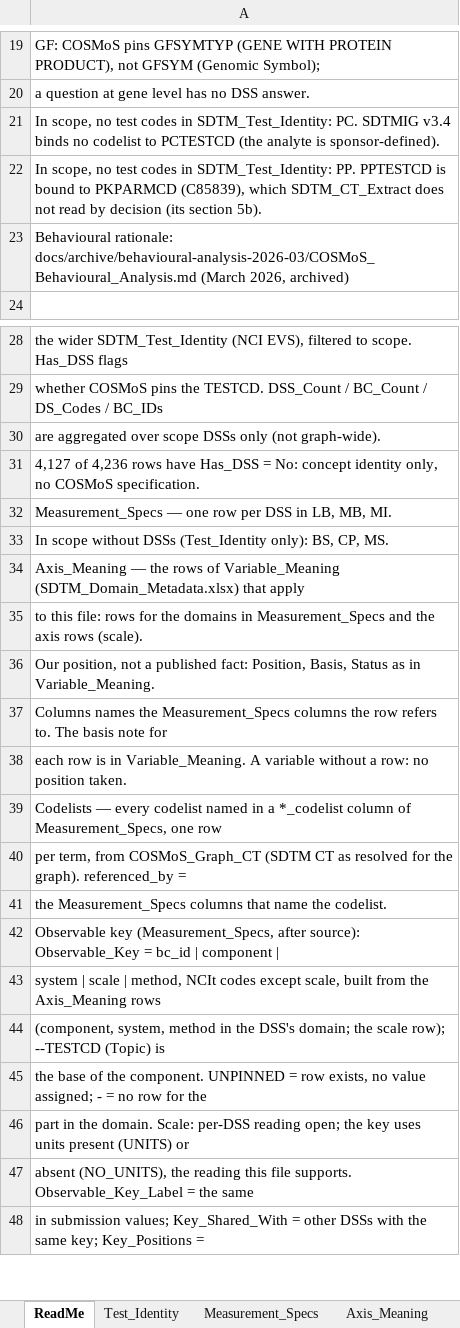
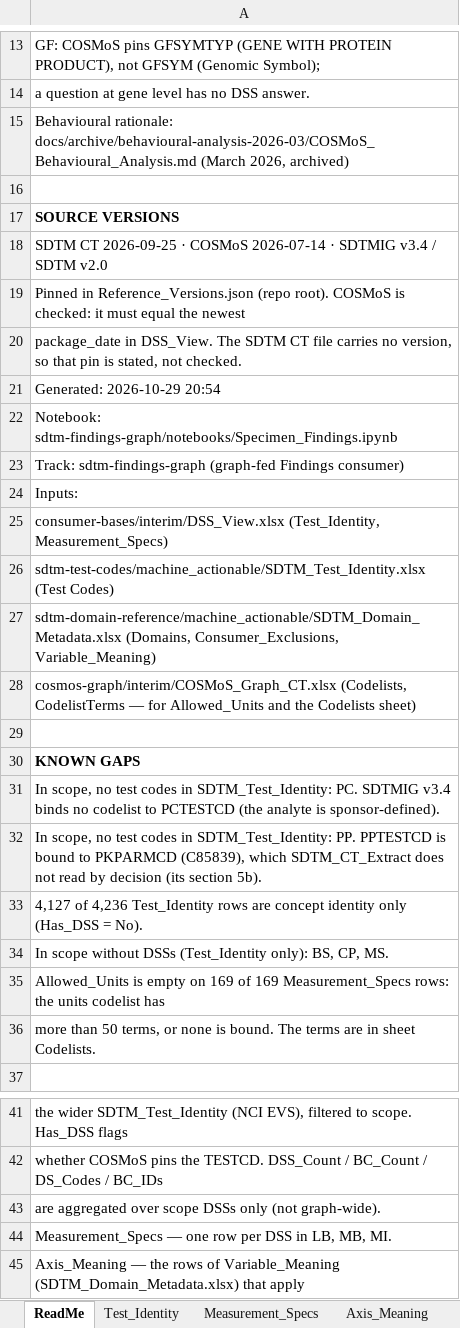
Before and after one commit to kerfors/cdisc-for-ai, an Excel workbook: sdtm-findings-graph/machine_actionable/Specimen_Findings.xlsx, sheet ReadMe, drawn as a sheet; only a part is shown, gaps mark what is left out; the shorter side is filled out with more unchanged rows; values as stored, in another font and other column widths than the file's, no borders; removed rows and columns are numbered as before the commit, all else as after; the diff covers the shown part only; the diff names each change by its address in the sheet, - before the commit and + after, or states it on an @@ line.

```diff
--- a/sdtm-findings-graph/machine_actionable/Specimen_Findings.xlsx (sheet ReadMe)
+++ b/sdtm-findings-graph/machine_actionable/Specimen_Findings.xlsx (sheet ReadMe)
+row 15: Behavioural rationale: docs/archive/behavioural-analysis-2026-03/COSMoS_Behavioural_Analysis.md (March 2026, archived)
+row 16: (empty)
+row 17: SOURCE VERSIONS
+row 18: SDTM CT 2026-09-25 · COSMoS 2026-07-14 · SDTMIG v3.4 / SDTM v2.0
+row 19: Pinned in Reference_Versions.json (repo root). COSMoS is checked: it must equal the newest
+row 20: package_date in DSS_View. The SDTM CT file carries no version, so that pin is stated, not checked.
+row 21: Generated: 2026-10-29 20:54
+row 22: Notebook: sdtm-findings-graph/notebooks/Specimen_Findings.ipynb
-row 6: Track: sdtm-findings-graph (graph-fed Fi…
+row 23: Track: sdtm-findings-graph (graph-fed Fi…
-row 7: Inputs:
+row 24: Inputs:
-row 8: consumer-bases/interim/DSS_View.xlsx (Te…
+row 25: consumer-bases/interim/DSS_View.xlsx (Te…
-row 9: sdtm-test-codes/machine_actionable/SDTM_…
+row 26: sdtm-test-codes/machine_actionable/SDTM_…
-row 10: sdtm-domain-reference/machine_actionable…
+row 27: sdtm-domain-reference/machine_actionable…
-row 11: cosmos-graph/interim/COSMoS_Graph_CT.xls…
+row 28: cosmos-graph/interim/COSMoS_Graph_CT.xls…
+row 29: (empty)
+row 30: KNOWN GAPS
-A33: Behavioural rationale: docs/archive/behavioural-analysis-2026-03/COSMoS_Behavioural_Analysis.md (March 2026, archived)
+A33: 4,127 of 4,236 Test_Identity rows are concept identity only (Has_DSS = No).
-row 33: In scope without DSSs (Test_Identity onl…
+row 34: In scope without DSSs (Test_Identity onl…
+row 35: Allowed_Units is empty on 169 of 169 Measurement_Specs rows: the units codelist has
+row 36: more than 50 terms, or none is bound. The terms are in sheet Codelists.
-row 31: 4,127 of 4,236 rows have Has_DSS = No: concept identity only, no COSMoS specification.
```
Also changed, not shown: 3 edited cells elsewhere in this sheet, sdtm-domain-reference/machine_actionable/SDTM_Domain_Metadata.xlsx, sdtm-findings-graph/machine_actionable/Domain_Coverage.xlsx, 13 other files.
